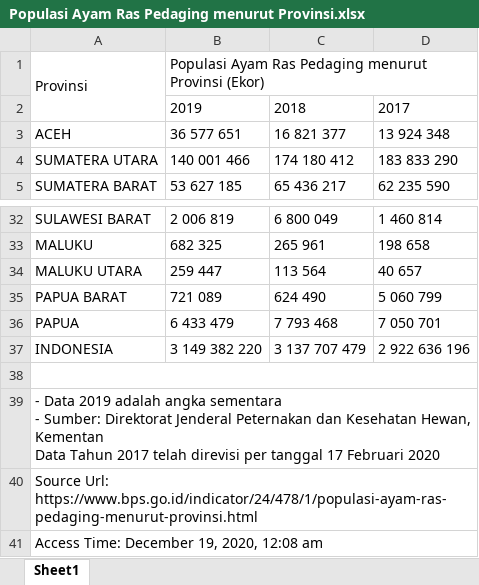
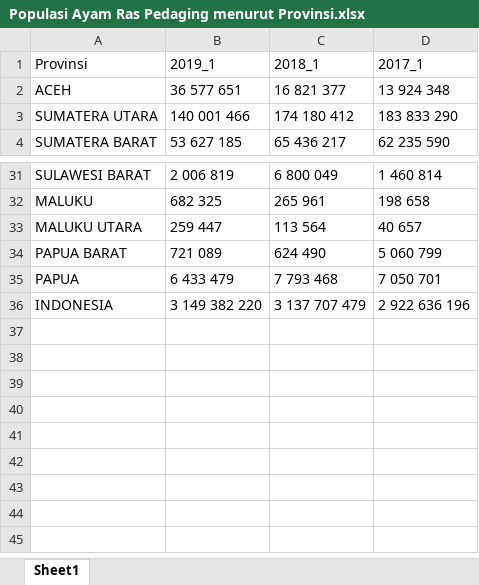
Before and after one commit to rizqi278/UAS_MACHINE, an Excel workbook: Populasi Ayam Ras Pedaging menurut Provinsi.xlsx, sheet Sheet1, drawn as a sheet; only a part is shown, gaps mark what is left out; values as stored, in another font and other column widths than the file's, no borders; ↵ is a line break in a cell; the diff names each change by its address in the sheet, - before the commit and + after, or states it on an @@ line.

```diff
--- a/Populasi Ayam Ras Pedaging menurut Provinsi.xlsx (sheet Sheet1)
+++ b/Populasi Ayam Ras Pedaging menurut Provinsi.xlsx (sheet Sheet1)
-A1:A2 merged
-B1: Populasi Ayam Ras Pedaging menurut Provinsi (Ekor)
+B1: 2019_1
-B1:D1 merged
-C1: (empty)
+C1: 2018_1
-D1: (empty)
+D1: 2017_1
-row 2:  | 2019 | 2018 | 2017
-row 38: (empty)
-row 39: - Data 2019 adalah angka sementara ↵ - Sumber: Direktorat Jenderal Peternakan dan Kesehatan Hewan, Kementan ↵ Data Tahun 2017 telah direvisi per tanggal 17 Februari 2020
-row 40: Source Url: https://www.bps.go.id/indicator/24/478/1/populasi-ayam-ras-pedaging-menurut-provinsi.html
-row 41: Access Time: December 19, 2020, 12:08 am
```
Also changed, not shown: Populasi Ayam Ras Petelur menurut Provinsi.xlsx, Populasi Sapi Potong menurut Provinsi.xlsx, 3 other files.
